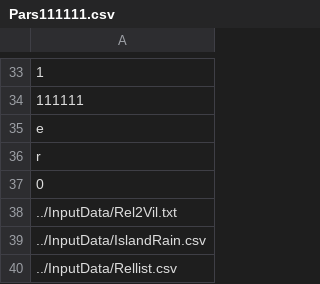
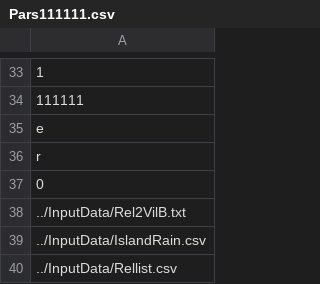
Before and after one commit to AceRNorth/PMBModel, a CSV file: Runs/Pars111111.csv, drawn as a sheet; only a part is shown, gaps mark what is left out.

```diff
--- a/Runs/Pars111111.csv
+++ b/Runs/Pars111111.csv
@@ -37,3 +37,3 @@ r
 0
-../InputData/Rel2Vil.txt
+../InputData/Rel2VilB.txt
 ../InputData/IslandRain.csv
```
Also changed, not shown: 6 other files.
